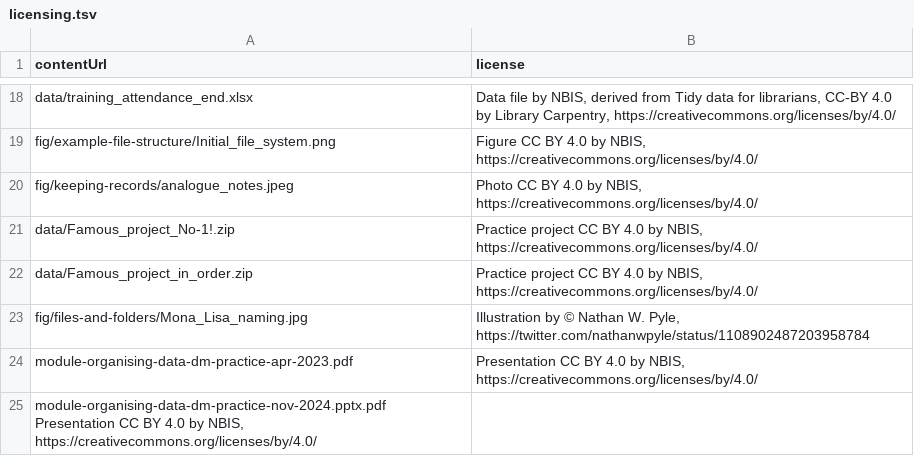
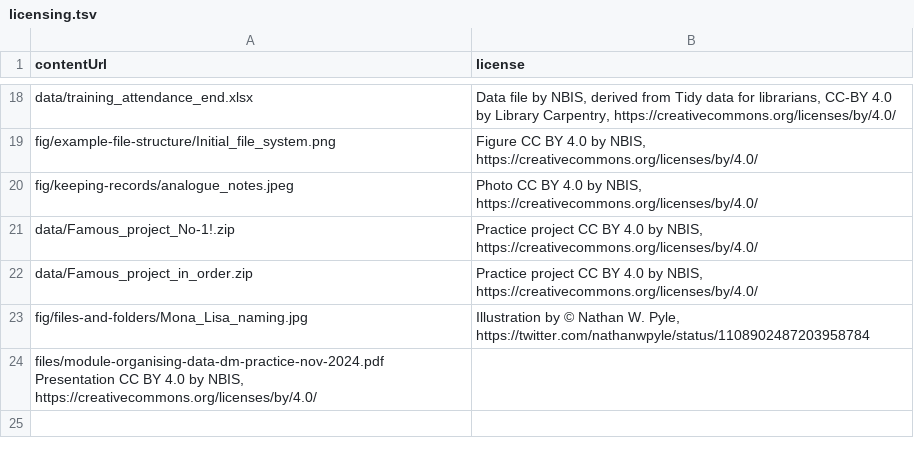
Before and after one commit to NBISweden/module-organising-data-dm-practices, a TSV file: _data/licensing.tsv, drawn as a sheet; only a part is shown, gaps mark what is left out.

```diff
--- a/_data/licensing.tsv
+++ b/_data/licensing.tsv
@@ -23,3 +23,2 @@ data/Famous_project_in_order.zip	Practice project CC BY 4.0 by NBIS, https://cre
 fig/files-and-folders/Mona_Lisa_naming.jpg	Illustration by © Nathan W. Pyle, https://twitter.com/nathanwpyle/status/1108902487203958784
-module-organising-data-dm-practice-apr-2023.pdf	Presentation CC BY 4.0 by NBIS, https://creativecommons.org/licenses/by/4.0/
-module-organising-data-dm-practice-nov-2024.pptx.pdf Presentation CC BY 4.0 by NBIS, https://creativecommons.org/licenses/by/4.0/
+files/module-organising-data-dm-practice-nov-2024.pdf Presentation CC BY 4.0 by NBIS, https://creativecommons.org/licenses/by/4.0/
```
Also changed, not shown: 3 other files.
